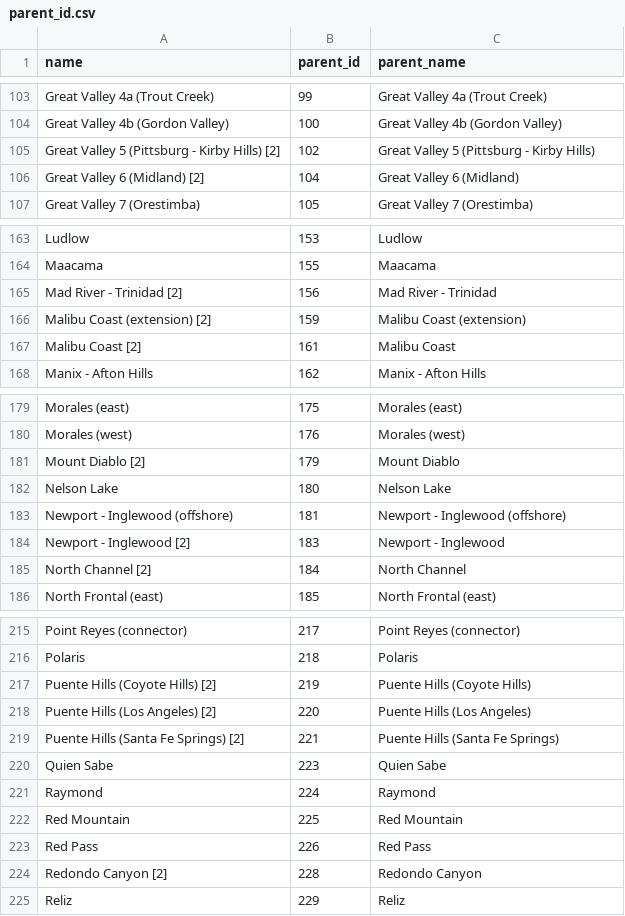
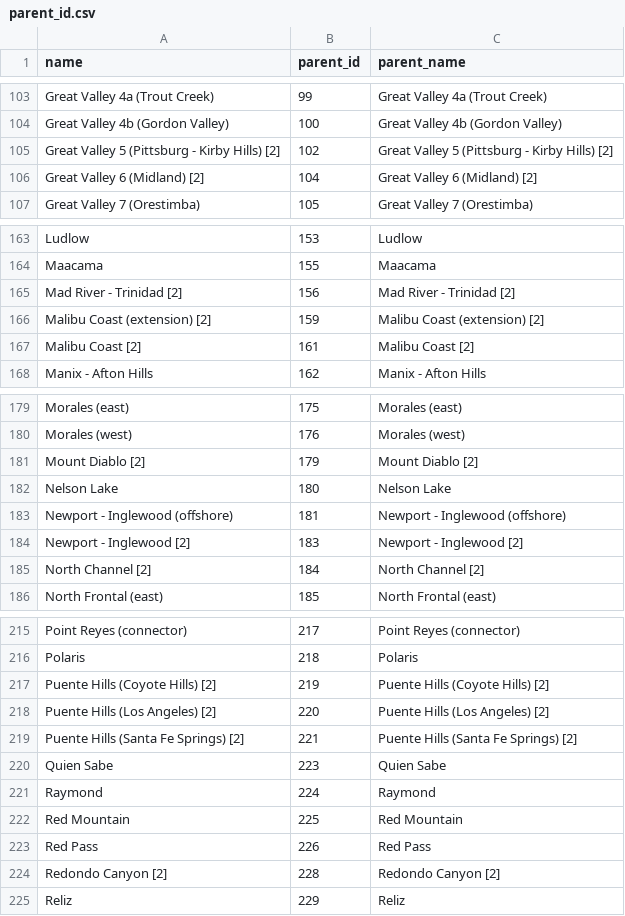
Before and after one commit to asarmy/parserf, a CSV file: src/parserf/data/DerivedData/fault-model-3.2/parent_id.csv, drawn as a sheet; only a part is shown, gaps mark what is left out; the diff covers the shown part only.

Commit message:
Data cleaning, derive rakes and dimensions of parent fault systems

```diff
--- a/src/parserf/data/DerivedData/fault-model-3.2/parent_id.csv
+++ b/src/parserf/data/DerivedData/fault-model-3.2/parent_id.csv
@@ -104,4 +104,4 @@ Great Valley 4a (Trout Creek),99,Great Valley 4a (Trout Creek)
 Great Valley 4b (Gordon Valley),100,Great Valley 4b (Gordon Valley)
-Great Valley 5 (Pittsburg - Kirby Hills) [2],102,Great Valley 5 (Pittsburg - Kirby Hills)
-Great Valley 6 (Midland) [2],104,Great Valley 6 (Midland)
+Great Valley 5 (Pittsburg - Kirby Hills) [2],102,Great Valley 5 (Pittsburg - Kirby Hills) [2]
+Great Valley 6 (Midland) [2],104,Great Valley 6 (Midland) [2]
 Great Valley 7 (Orestimba),105,Great Valley 7 (Orestimba)
@@ -164,5 +164,5 @@ Ludlow,153,Ludlow
 Maacama,155,Maacama
-Mad River - Trinidad [2],156,Mad River - Trinidad
-Malibu Coast (extension) [2],159,Malibu Coast (extension)
-Malibu Coast [2],161,Malibu Coast
+Mad River - Trinidad [2],156,Mad River - Trinidad [2]
+Malibu Coast (extension) [2],159,Malibu Coast (extension) [2]
+Malibu Coast [2],161,Malibu Coast [2]
 Manix - Afton Hills,162,Manix - Afton Hills
@@ -180,7 +180,7 @@ Morales (east),175,Morales (east)
 Morales (west),176,Morales (west)
-Mount Diablo [2],179,Mount Diablo
+Mount Diablo [2],179,Mount Diablo [2]
 Nelson Lake,180,Nelson Lake
 Newport - Inglewood (offshore),181,Newport - Inglewood (offshore)
-Newport - Inglewood [2],183,Newport - Inglewood
-North Channel [2],184,North Channel
+Newport - Inglewood [2],183,Newport - Inglewood [2]
+North Channel [2],184,North Channel [2]
 North Frontal (east),185,North Frontal (east)
@@ -216,5 +216,5 @@ Point Reyes (connector),217,Point Reyes (connector)
 Polaris,218,Polaris
-Puente Hills (Coyote Hills) [2],219,Puente Hills (Coyote Hills)
-Puente Hills (Los Angeles) [2],220,Puente Hills (Los Angeles)
-Puente Hills (Santa Fe Springs) [2],221,Puente Hills (Santa Fe Springs)
+Puente Hills (Coyote Hills) [2],219,Puente Hills (Coyote Hills) [2]
+Puente Hills (Los Angeles) [2],220,Puente Hills (Los Angeles) [2]
+Puente Hills (Santa Fe Springs) [2],221,Puente Hills (Santa Fe Springs) [2]
 Quien Sabe,223,Quien Sabe
@@ -223,3 +223,3 @@ Red Mountain,225,Red Mountain
 Red Pass,226,Red Pass
-Redondo Canyon [2],228,Redondo Canyon
+Redondo Canyon [2],228,Redondo Canyon [2]
 Reliz,229,Reliz
```
Also changed, not shown: 26 edited cells elsewhere in this file, src/parserf/data/DerivedData/fault-model-3.1/parent_id.csv, 14 other files.
